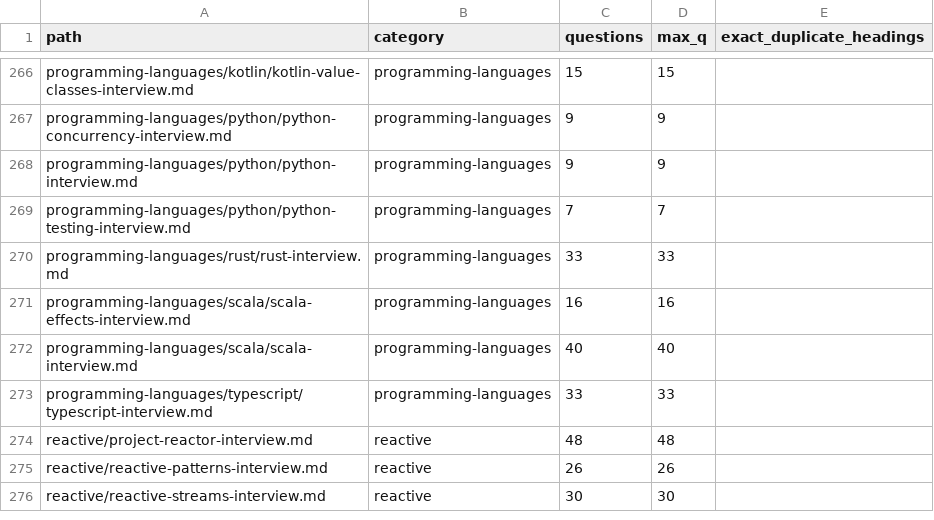
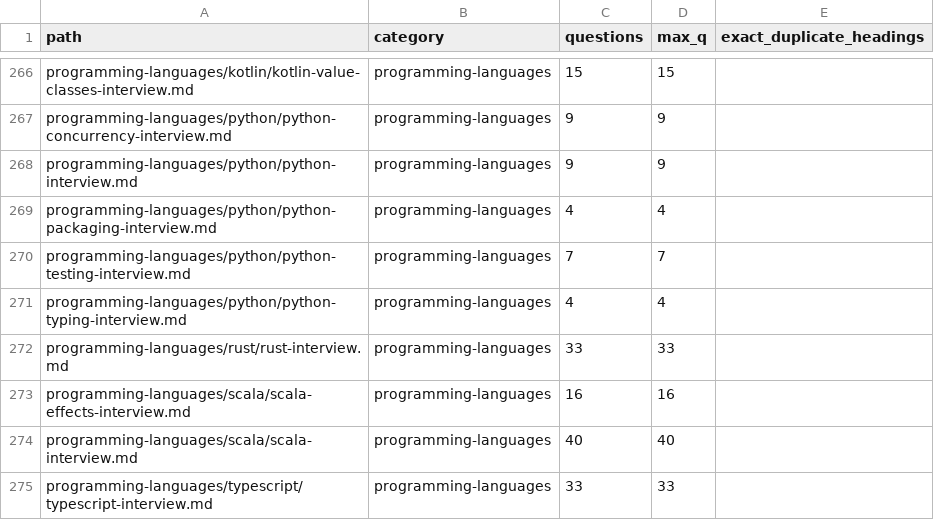
Before and after one commit to akeverus/cheat-sheet, a TSV file: docs/interview-coverage/inventory.tsv, drawn as a sheet; only a part is shown, gaps mark what is left out; the shorter side is filled out with more unchanged rows; the diff names each change by its address in the sheet, - before the commit and + after, or states it on an @@ line.

Commit message:
docs(interview): cover Python typing and packaging

```diff
--- a/docs/interview-coverage/inventory.tsv
+++ b/docs/interview-coverage/inventory.tsv
+row 269: programming-languages/python/python-packaging-interview.md | programming-languages | 4 | 4
+row 271: programming-languages/python/python-typing-interview.md | programming-languages | 4 | 4
```
Also changed, not shown: 8 other files.
